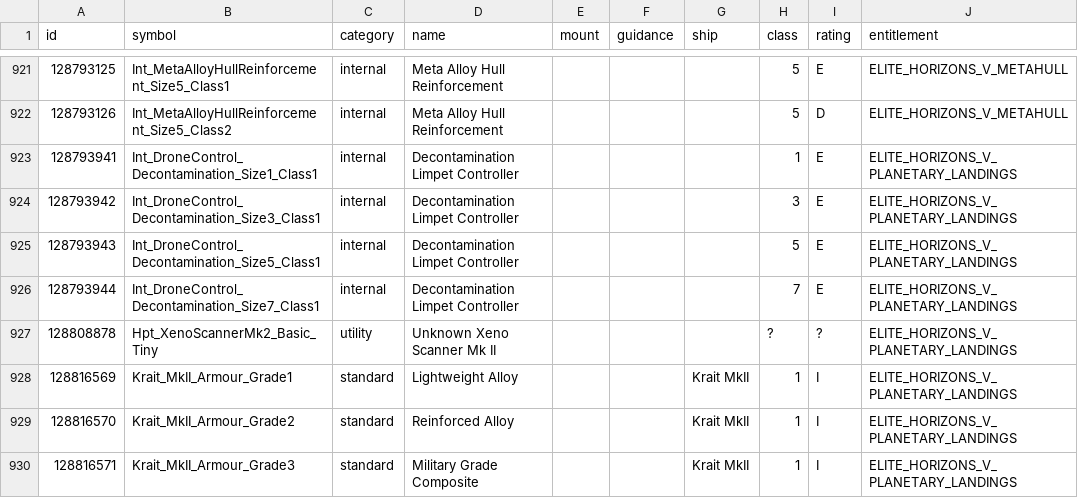
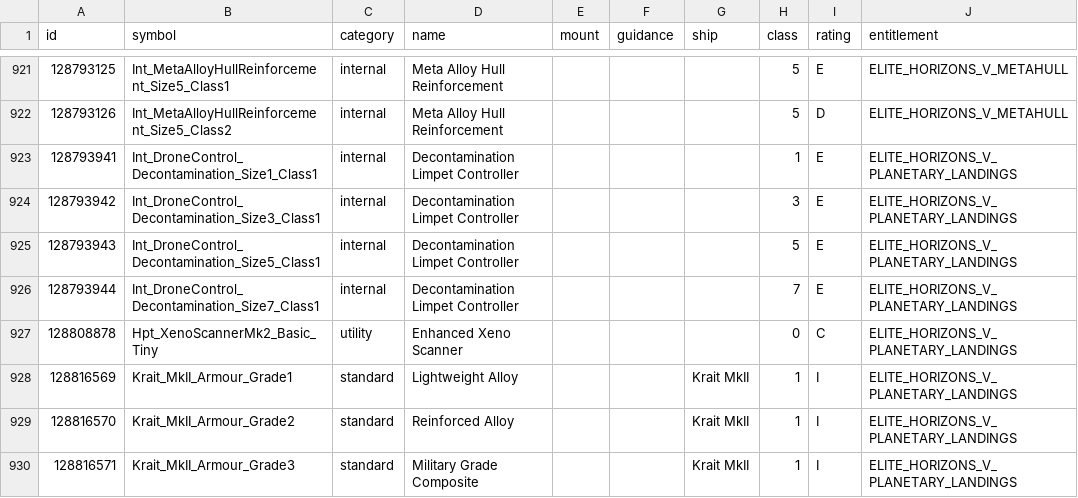
Before and after one commit to EDCD/FDevIDs, a CSV file: outfitting.csv, drawn as a sheet; only a part is shown, gaps mark what is left out.

Commit message:
Enhanced Xeno Scanner

```diff
--- a/outfitting.csv
+++ b/outfitting.csv
@@ -926,3 +926,3 @@ id,symbol,category,name,mount,guidance,ship,class,rating,entitlement
 128793944,Int_DroneControl_Decontamination_Size7_Class1,internal,Decontamination Limpet Controller,,,,7,E,ELITE_HORIZONS_V_PLANETARY_LANDINGS
-128808878,Hpt_XenoScannerMk2_Basic_Tiny,utility,Unknown Xeno Scanner Mk II,,,,?,?,ELITE_HORIZONS_V_PLANETARY_LANDINGS
+128808878,Hpt_XenoScannerMk2_Basic_Tiny,utility,Enhanced Xeno Scanner,,,,0,C,ELITE_HORIZONS_V_PLANETARY_LANDINGS
 128816569,Krait_MkII_Armour_Grade1,standard,Lightweight Alloy,,,Krait MkII,1,I,ELITE_HORIZONS_V_PLANETARY_LANDINGS
```
